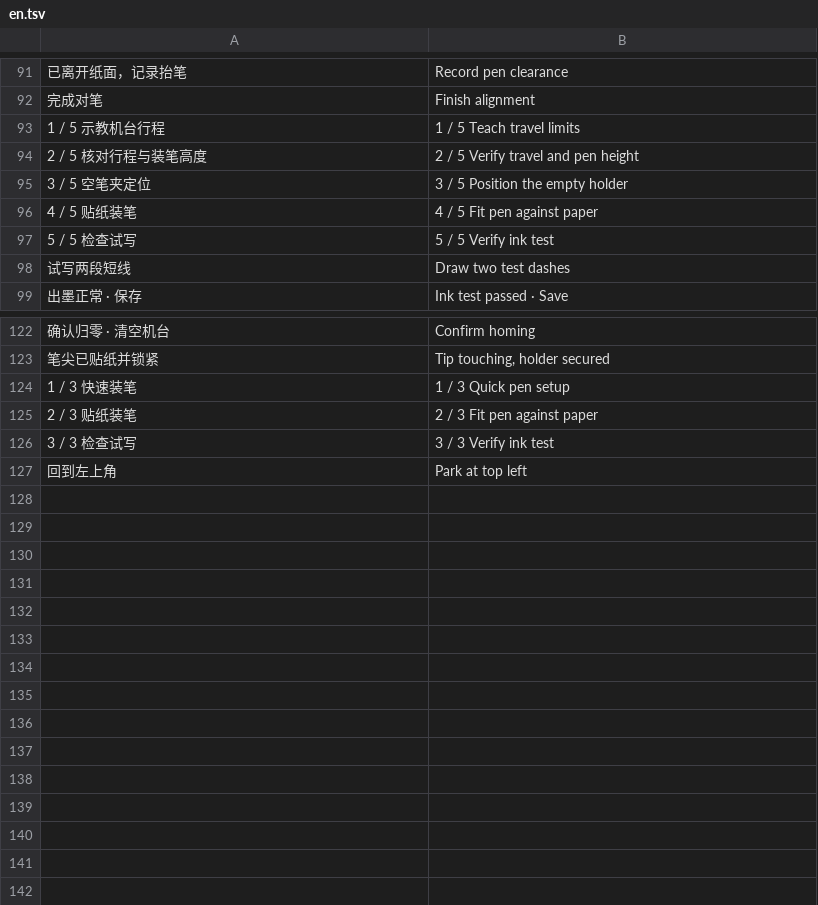
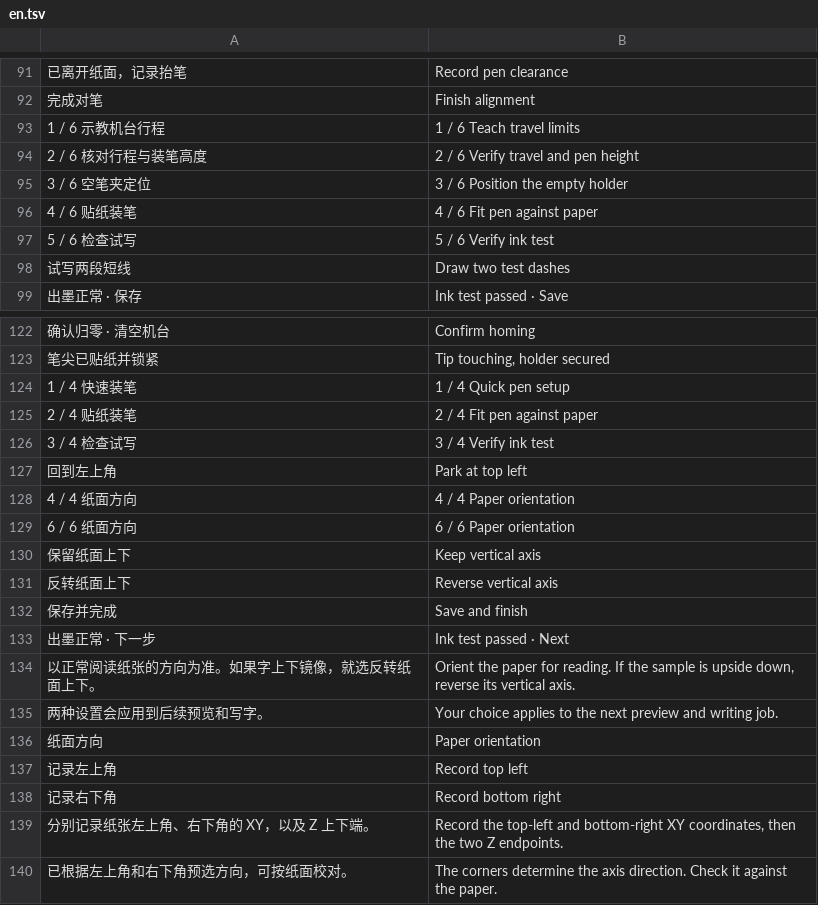
Before and after one commit to LIghtJUNction/zuse, a TSV file: apps/writer/src/locale/en.tsv, drawn as a sheet; only a part is shown, gaps mark what is left out.

Commit message:
fix(writer): derive page orientation from named corners [skip ci]

```diff
--- a/apps/writer/src/locale/en.tsv
+++ b/apps/writer/src/locale/en.tsv
@@ -92,7 +92,7 @@
 完成对笔	Finish alignment
-1 / 5   示教机台行程	1 / 5   Teach travel limits
-2 / 5   核对行程与装笔高度	2 / 5   Verify travel and pen height
-3 / 5   空笔夹定位	3 / 5   Position the empty holder
-4 / 5   贴纸装笔	4 / 5   Fit pen against paper
-5 / 5   检查试写	5 / 5   Verify ink test
+1 / 6   示教机台行程	1 / 6   Teach travel limits
+2 / 6   核对行程与装笔高度	2 / 6   Verify travel and pen height
+3 / 6   空笔夹定位	3 / 6   Position the empty holder
+4 / 6   贴纸装笔	4 / 6   Fit pen against paper
+5 / 6   检查试写	5 / 6   Verify ink test
 试写两段短线	Draw two test dashes
@@ -123,5 +123,18 @@
 笔尖已贴纸并锁紧	Tip touching, holder secured
-1 / 3   快速装笔	1 / 3   Quick pen setup
-2 / 3   贴纸装笔	2 / 3   Fit pen against paper
-3 / 3   检查试写	3 / 3   Verify ink test
+1 / 4   快速装笔	1 / 4   Quick pen setup
+2 / 4   贴纸装笔	2 / 4   Fit pen against paper
+3 / 4   检查试写	3 / 4   Verify ink test
 回到左上角	Park at top left
+4 / 4   纸面方向	4 / 4   Paper orientation
+6 / 6   纸面方向	6 / 6   Paper orientation
+保留纸面上下	Keep vertical axis
+反转纸面上下	Reverse vertical axis
+保存并完成	Save and finish
+出墨正常 · 下一步	Ink test passed · Next
+以正常阅读纸张的方向为准。如果字上下镜像，就选反转纸面上下。	Orient the paper for reading. If the sample is upside down, reverse its vertical axis.
+两种设置会应用到后续预览和写字。	Your choice applies to the next preview and writing job.
+纸面方向	Paper orientation
+记录左上角	Record top left
+记录右下角	Record bottom right
+分别记录纸张左上角、右下角的 XY，以及 Z 上下端。	Record the top-left and bottom-right XY coordinates, then the two Z endpoints.
+已根据左上角和右下角预选方向，可按纸面校对。	The corners determine the axis direction. Check it against the paper.
```
Also changed, not shown: 5 other files.
